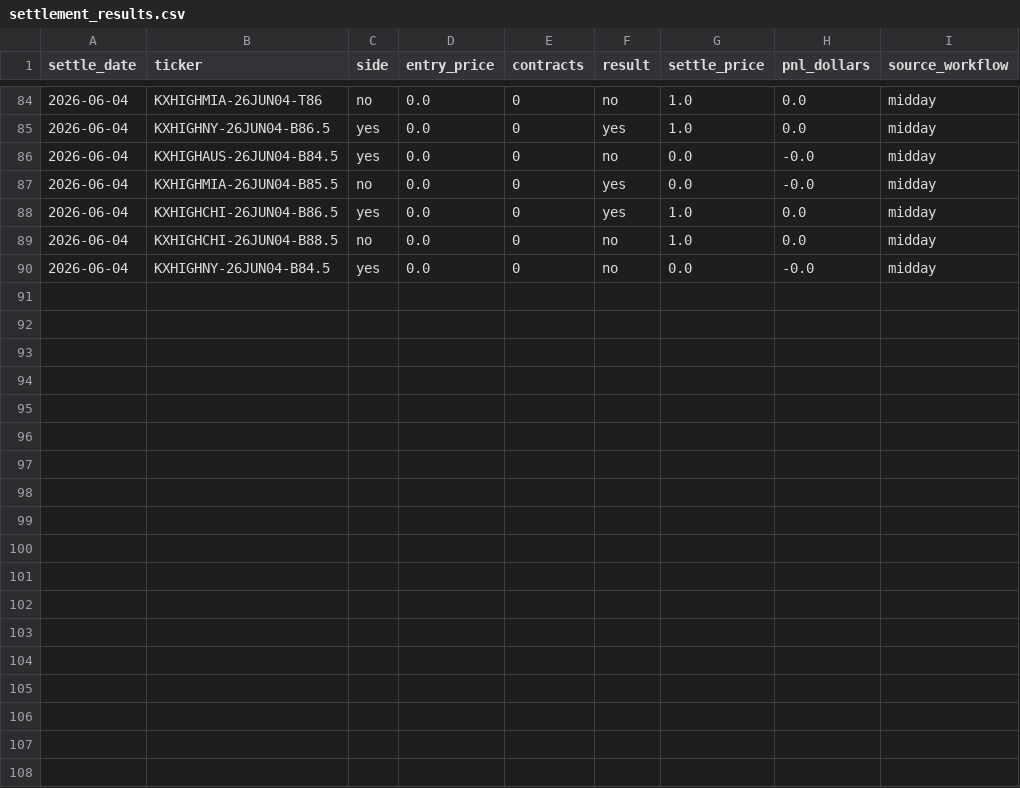
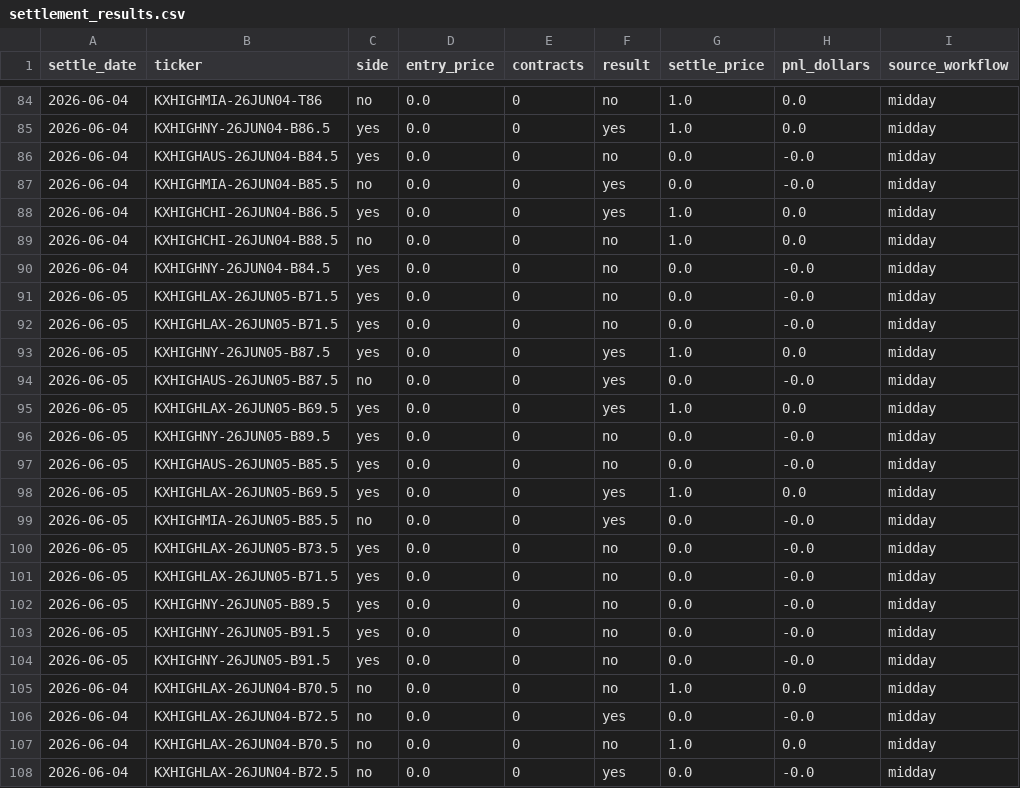
Before and after one commit to juliettemorrell/kalshi-test, a CSV file: data/settlement_results.csv, drawn as a sheet; only a part is shown, gaps mark what is left out.

Commit message:
settlement 2026-06-06T14:22:56

```diff
--- a/data/settlement_results.csv
+++ b/data/settlement_results.csv
@@ -90 +90,19 @@ settle_date,ticker,side,entry_price,contracts,result,settle_price,pnl_dollars,so
 2026-06-04,KXHIGHNY-26JUN04-B84.5,yes,0.0,0,no,0.0,-0.0,midday
+2026-06-05,KXHIGHLAX-26JUN05-B71.5,yes,0.0,0,no,0.0,-0.0,midday
+2026-06-05,KXHIGHLAX-26JUN05-B71.5,yes,0.0,0,no,0.0,-0.0,midday
+2026-06-05,KXHIGHNY-26JUN05-B87.5,yes,0.0,0,yes,1.0,0.0,midday
+2026-06-05,KXHIGHAUS-26JUN05-B87.5,no,0.0,0,yes,0.0,-0.0,midday
+2026-06-05,KXHIGHLAX-26JUN05-B69.5,yes,0.0,0,yes,1.0,0.0,midday
+2026-06-05,KXHIGHNY-26JUN05-B89.5,yes,0.0,0,no,0.0,-0.0,midday
+2026-06-05,KXHIGHAUS-26JUN05-B85.5,yes,0.0,0,no,0.0,-0.0,midday
+2026-06-05,KXHIGHLAX-26JUN05-B69.5,yes,0.0,0,yes,1.0,0.0,midday
+2026-06-05,KXHIGHMIA-26JUN05-B85.5,no,0.0,0,yes,0.0,-0.0,midday
+2026-06-05,KXHIGHLAX-26JUN05-B73.5,yes,0.0,0,no,0.0,-0.0,midday
+2026-06-05,KXHIGHLAX-26JUN05-B71.5,yes,0.0,0,no,0.0,-0.0,midday
+2026-06-05,KXHIGHNY-26JUN05-B89.5,yes,0.0,0,no,0.0,-0.0,midday
+2026-06-05,KXHIGHNY-26JUN05-B91.5,yes,0.0,0,no,0.0,-0.0,midday
+2026-06-05,KXHIGHNY-26JUN05-B91.5,yes,0.0,0,no,0.0,-0.0,midday
+2026-06-04,KXHIGHLAX-26JUN04-B70.5,no,0.0,0,no,1.0,0.0,midday
+2026-06-04,KXHIGHLAX-26JUN04-B72.5,no,0.0,0,yes,0.0,-0.0,midday
+2026-06-04,KXHIGHLAX-26JUN04-B70.5,no,0.0,0,no,1.0,0.0,midday
+2026-06-04,KXHIGHLAX-26JUN04-B72.5,no,0.0,0,yes,0.0,-0.0,midday
```
Also changed, not shown: 1 other file.
